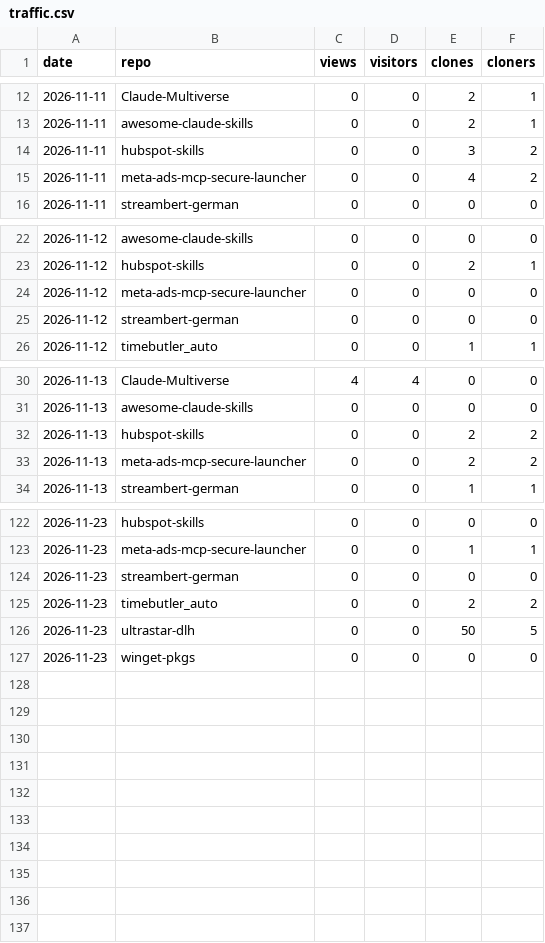
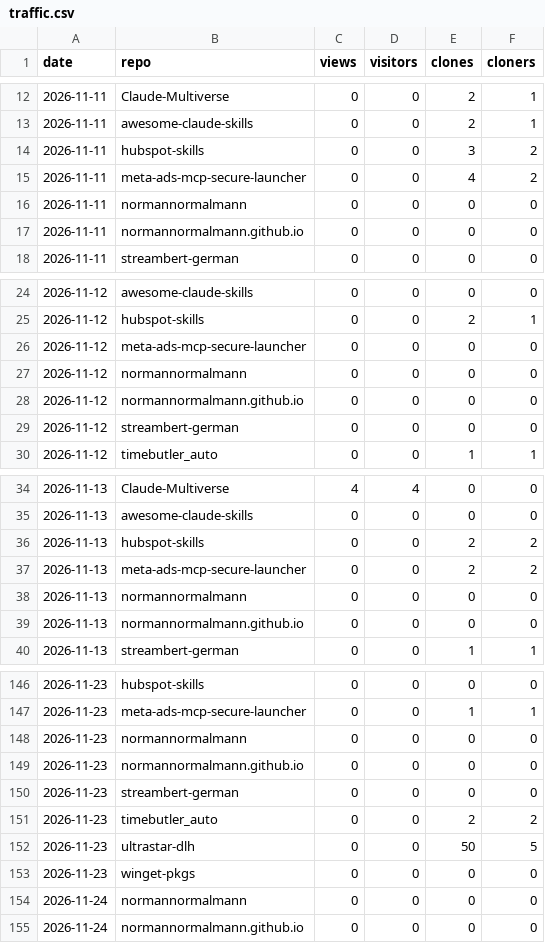
Before and after one commit to normannormalmann/normannormalmann.github.io, a CSV file: data/traffic.csv, drawn as a sheet; only a part is shown, gaps mark what is left out; the diff covers the shown part only; the diff names each change by its address in the sheet, - before the commit and + after, or states it on an @@ line.

```diff
--- a/data/traffic.csv
+++ b/data/traffic.csv
+row 16: 2026-11-11 | normannormalmann | 0 | 0 | 0 | 0
+row 17: 2026-11-11 | normannormalmann.github.io | 0 | 0 | 0 | 0
+row 27: 2026-11-12 | normannormalmann | 0 | 0 | 0 | 0
+row 28: 2026-11-12 | normannormalmann.github.io | 0 | 0 | 0 | 0
+row 38: 2026-11-13 | normannormalmann | 0 | 0 | 0 | 0
+row 39: 2026-11-13 | normannormalmann.github.io | 0 | 0 | 0 | 0
+row 148: 2026-11-23 | normannormalmann | 0 | 0 | 0 | 0
+row 149: 2026-11-23 | normannormalmann.github.io | 0 | 0 | 0 | 0
+row 154: 2026-11-24 | normannormalmann | 0 | 0 | 0 | 0
+row 155: 2026-11-24 | normannormalmann.github.io | 0 | 0 | 0 | 0
```
Also changed, not shown: 18 added rows elsewhere in this file, data/repos.csv, 1 other file.
